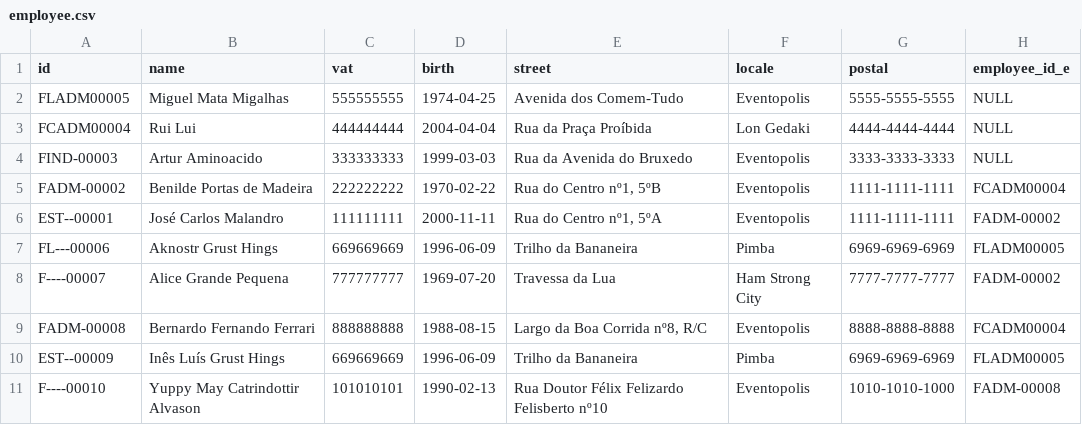
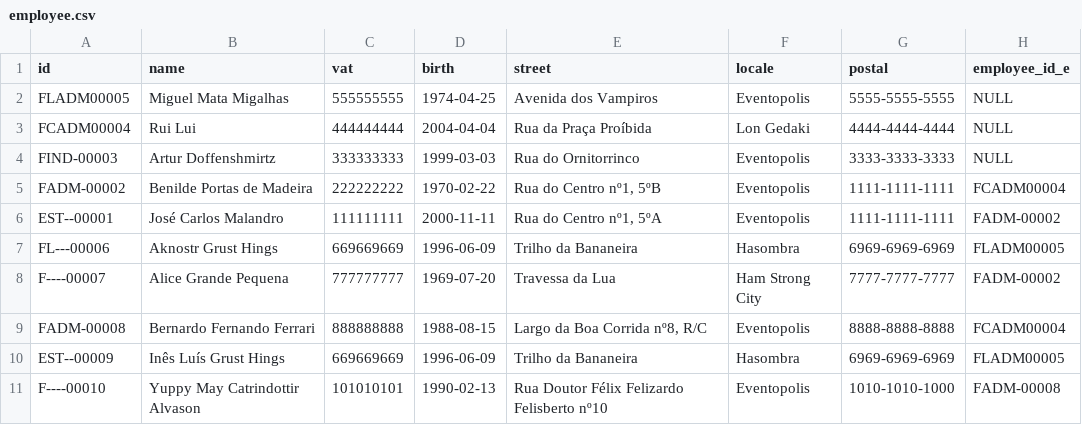
Before and after one commit to greybrunix/BD_Proj, a CSV file: sql_scripts/populate/employee.csv, drawn as a sheet.

Commit message:
Update employee.csv

```diff
--- a/sql_scripts/populate/employee.csv
+++ b/sql_scripts/populate/employee.csv
@@ -1,11 +1,11 @@
 id,name,vat,birth,street,locale,postal,employee_id_e
-"FLADM00005","Miguel Mata Migalhas","555555555",1974-04-25,"Avenida dos Comem-Tudo","Eventopolis","5555-5555-5555",NULL
+"FLADM00005","Miguel Mata Migalhas","555555555",1974-04-25,"Avenida dos Vampiros","Eventopolis","5555-5555-5555",NULL
 "FCADM00004","Rui Lui","444444444",2004-04-04,"Rua da Praça Proíbida","Lon Gedaki","4444-4444-4444",NULL
-"FIND-00003","Artur Aminoacido","333333333",1999-03-03,"Rua da Avenida do Bruxedo","Eventopolis","3333-3333-3333",NULL
+"FIND-00003","Artur Doffenshmirtz","333333333",1999-03-03,"Rua do Ornitorrinco","Eventopolis","3333-3333-3333",NULL
 "FADM-00002","Benilde Portas de Madeira","222222222",1970-02-22,"Rua do Centro nº1, 5ºB","Eventopolis","1111-1111-1111","FCADM00004"
 "EST--00001","José Carlos Malandro","111111111",2000-11-11,"Rua do Centro nº1, 5ºA","Eventopolis","1111-1111-1111","FADM-00002"
-"FL---00006","Aknostr Grust Hings","669669669",1996-06-09,"Trilho da Bananeira","Pimba","6969-6969-6969","FLADM00005"
+"FL---00006","Aknostr Grust Hings","669669669",1996-06-09,"Trilho da Bananeira","Hasombra","6969-6969-6969","FLADM00005"
 "F----00007","Alice Grande Pequena","777777777",1969-07-20,"Travessa da Lua","Ham Strong City","7777-7777-7777","FADM-00002"
 "FADM-00008","Bernardo Fernando Ferrari","888888888",1988-08-15,"Largo da Boa Corrida nº8, R/C","Eventopolis","8888-8888-8888","FCADM00004"
-"EST--00009","Inês Luís Grust Hings","669669669",1996-06-09,"Trilho da Bananeira","Pimba","6969-6969-6969","FLADM00005"
+"EST--00009","Inês Luís Grust Hings","669669669",1996-06-09,"Trilho da Bananeira","Hasombra","6969-6969-6969","FLADM00005"
 "F----00010","Yuppy May Catrindottir Alvason","101010101",1990-02-13,"Rua Doutor Félix Felizardo Felisberto nº10","Eventopolis","1010-1010-1000","FADM-00008"
```
